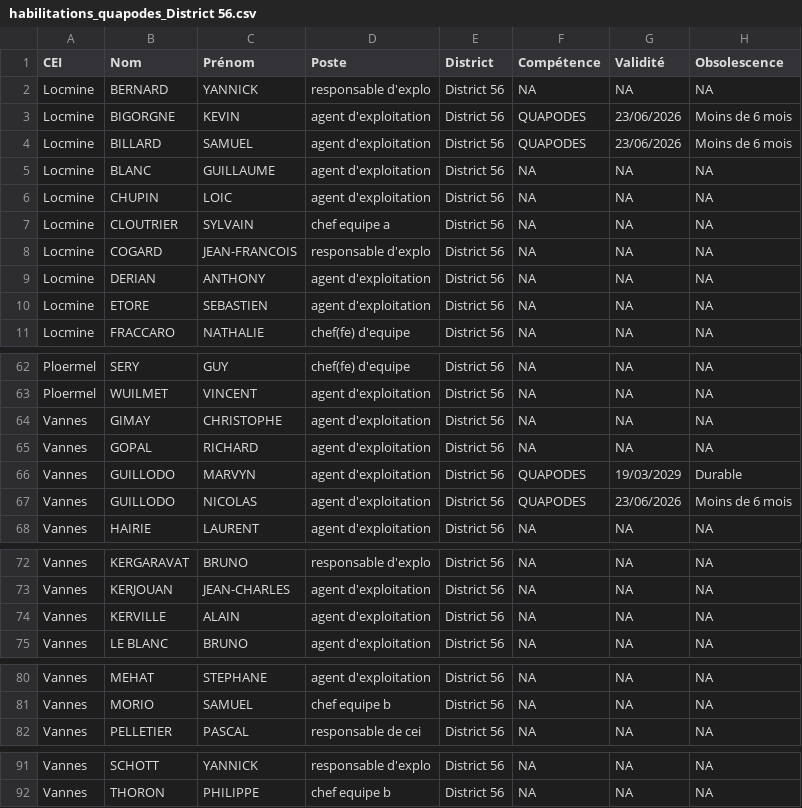
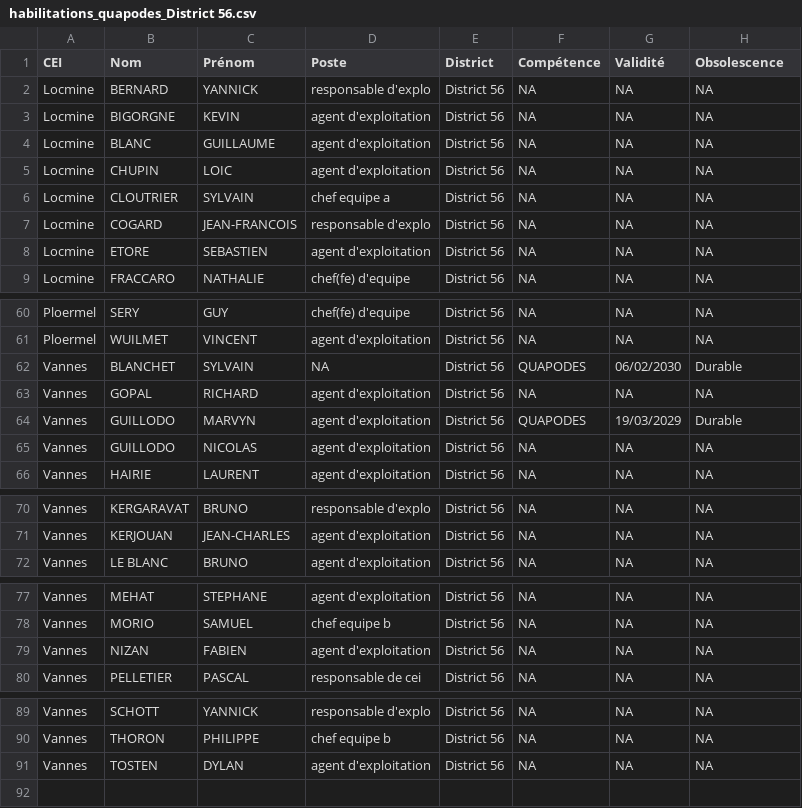
Before and after one commit to DIROuest-CG/schado56, a CSV file: docs/out/csv/habilitations_quapodes_District 56.csv, drawn as a sheet; only a part is shown, gaps mark what is left out; the diff covers the shown part only.

```diff
--- a/docs/out/csv/habilitations_quapodes_District 56.csv
+++ b/docs/out/csv/habilitations_quapodes_District 56.csv
@@ -2,4 +2,3 @@
 "Locmine","BERNARD","YANNICK","responsable d'explo","District 56",NA,NA,NA
-"Locmine","BIGORGNE","KEVIN","agent d'exploitation","District 56","QUAPODES","23/06/2026","Moins de 6 mois"
-"Locmine","BILLARD","SAMUEL","agent d'exploitation","District 56","QUAPODES","23/06/2026","Moins de 6 mois"
+"Locmine","BIGORGNE","KEVIN","agent d'exploitation","District 56",NA,NA,NA
 "Locmine","BLANC","GUILLAUME","agent d'exploitation","District 56",NA,NA,NA
@@ -8,3 +7,2 @@
 "Locmine","COGARD","JEAN-FRANCOIS","responsable d'explo","District 56",NA,NA,NA
-"Locmine","DERIAN","ANTHONY","agent d'exploitation","District 56",NA,NA,NA
 "Locmine","ETORE","SEBASTIEN","agent d'exploitation","District 56",NA,NA,NA
@@ -63,6 +61,6 @@
 "Ploermel","WUILMET","VINCENT","agent d'exploitation","District 56",NA,NA,NA
-"Vannes","GIMAY","CHRISTOPHE","agent d'exploitation","District 56",NA,NA,NA
+"Vannes","BLANCHET","SYLVAIN",NA,"District 56","QUAPODES","06/02/2030","Durable"
 "Vannes","GOPAL","RICHARD","agent d'exploitation","District 56",NA,NA,NA
 "Vannes","GUILLODO","MARVYN","agent d'exploitation","District 56","QUAPODES","19/03/2029","Durable"
-"Vannes","GUILLODO","NICOLAS","agent d'exploitation","District 56","QUAPODES","23/06/2026","Moins de 6 mois"
+"Vannes","GUILLODO","NICOLAS","agent d'exploitation","District 56",NA,NA,NA
 "Vannes","HAIRIE","LAURENT","agent d'exploitation","District 56",NA,NA,NA
@@ -73,3 +71,2 @@
 "Vannes","KERJOUAN","JEAN-CHARLES","agent d'exploitation","District 56",NA,NA,NA
-"Vannes","KERVILLE","ALAIN","agent d'exploitation","District 56",NA,NA,NA
 "Vannes","LE BLANC","BRUNO","agent d'exploitation","District 56",NA,NA,NA
@@ -81,2 +78,3 @@
 "Vannes","MORIO","SAMUEL","chef equipe b","District 56",NA,NA,NA
+"Vannes","NIZAN","FABIEN","agent d'exploitation","District 56",NA,NA,NA
 "Vannes","PELLETIER","PASCAL","responsable de cei","District 56",NA,NA,NA
@@ -92 +90,2 @@
 "Vannes","THORON","PHILIPPE","chef equipe b","District 56",NA,NA,NA
+"Vannes","TOSTEN","DYLAN","agent d'exploitation","District 56",NA,NA,NA
```
Also changed, not shown: 3 edited cells elsewhere in this file, docs/out/csv/habilitations_fauchage_District 56.csv, docs/out/csv/habilitations_plateforme_elevatrice_District 56.csv, 15 other files.
